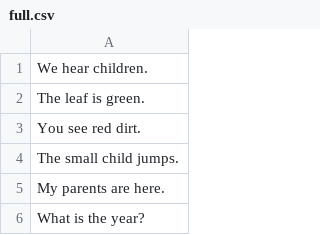
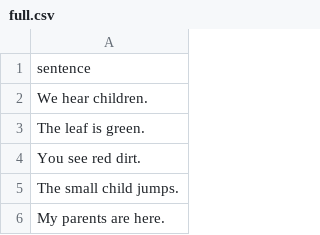
Before and after one commit to termsurf/mist, a CSV file: text/list/sentence/full.csv, drawn as a sheet; only a part is shown; the shorter side is filled out with more unchanged rows; the diff names each change by its address in the sheet, - before the commit and + after, or states it on an @@ line.

```diff
--- a/text/list/sentence/full.csv
+++ b/text/list/sentence/full.csv
+row 1: sentence
```
Also changed, not shown: text/list/word/verb/1000.csv.
